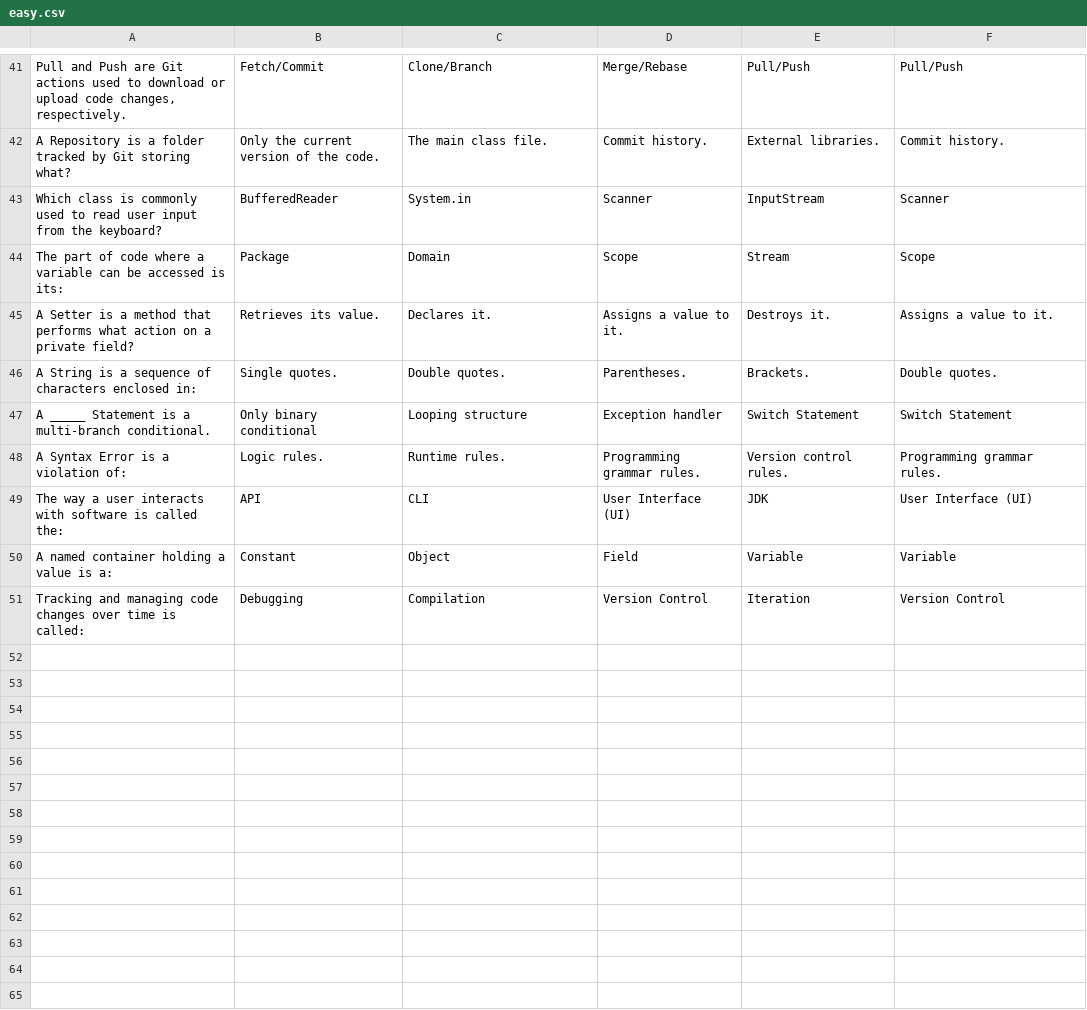
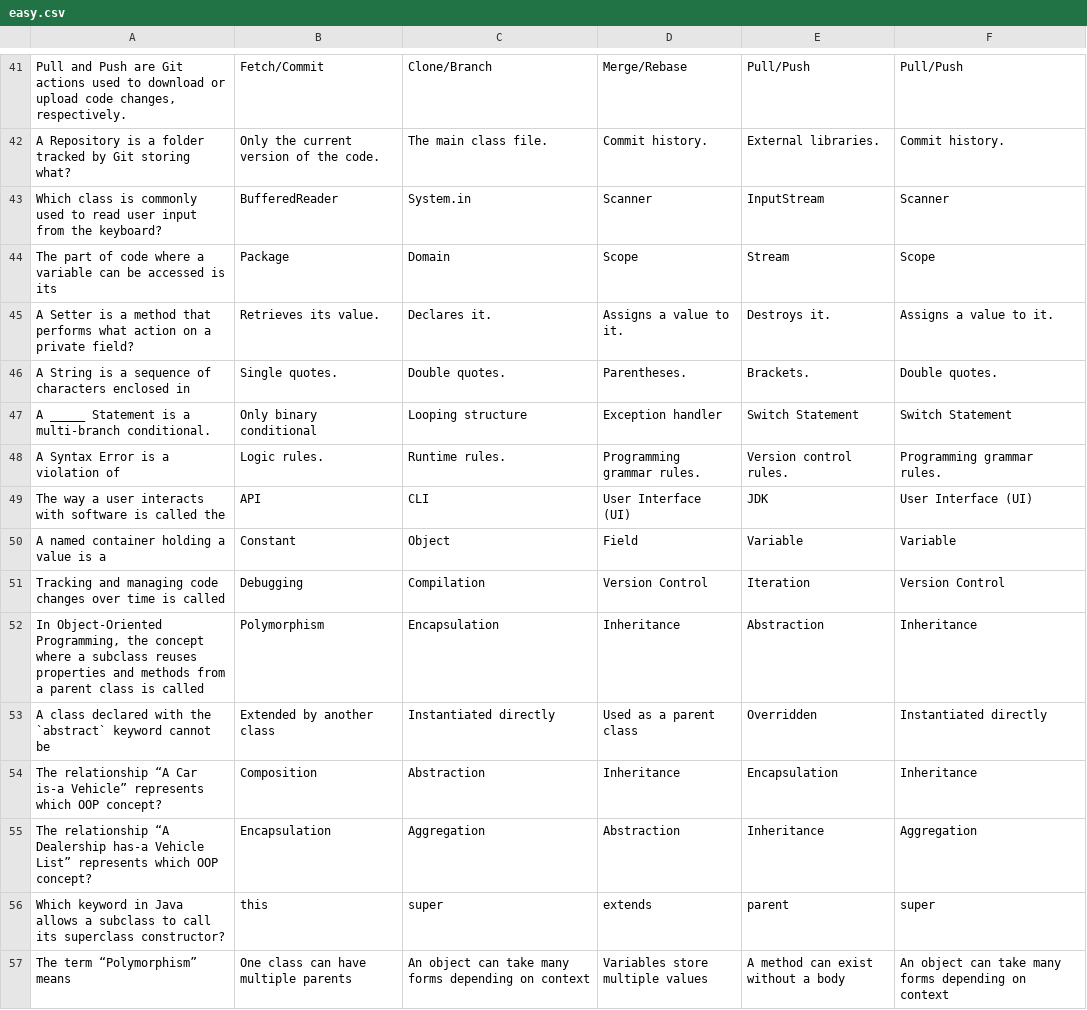
Before and after one commit to Avioti/Java-Workbook-Vocab-Quiz-YUU, a CSV file: src/main/resources/easy.csv, drawn as a sheet; only a part is shown, gaps mark what is left out; the diff covers the shown part only.

```diff
--- a/src/main/resources/easy.csv
+++ b/src/main/resources/easy.csv
@@ -43,9 +43,15 @@ A Repository is a folder tracked by Git storing what?|Only the current version o
 Which class is commonly used to read user input from the keyboard?|BufferedReader|System.in|Scanner|InputStream|Scanner
-The part of code where a variable can be accessed is its:|Package|Domain|Scope|Stream|Scope
+The part of code where a variable can be accessed is its|Package|Domain|Scope|Stream|Scope
 A Setter is a method that performs what action on a private field?|Retrieves its value.|Declares it.|Assigns a value to it.|Destroys it.|Assigns a value to it.
-A String is a sequence of characters enclosed in:|Single quotes.|Double quotes.|Parentheses.|Brackets.|Double quotes.
+A String is a sequence of characters enclosed in|Single quotes.|Double quotes.|Parentheses.|Brackets.|Double quotes.
 A _____ Statement is a multi-branch conditional.|Only binary conditional|Looping structure|Exception handler|Switch Statement|Switch Statement
-A Syntax Error is a violation of:|Logic rules.|Runtime rules.|Programming grammar rules.|Version control rules.|Programming grammar rules.
-The way a user interacts with software is called the:|API|CLI|User Interface (UI)|JDK|User Interface (UI)
-A named container holding a value is a:|Constant|Object|Field|Variable|Variable
-Tracking and managing code changes over time is called:|Debugging|Compilation|Version Control|Iteration|Version Control
+A Syntax Error is a violation of|Logic rules.|Runtime rules.|Programming grammar rules.|Version control rules.|Programming grammar rules.
+The way a user interacts with software is called the|API|CLI|User Interface (UI)|JDK|User Interface (UI)
+A named container holding a value is a|Constant|Object|Field|Variable|Variable
+Tracking and managing code changes over time is called|Debugging|Compilation|Version Control|Iteration|Version Control
+In Object-Oriented Programming, the concept where a subclass reuses properties and methods from a parent class is called|Polymorphism|Encapsulation|Inheritance|Abstraction|Inheritance
+A class declared with the `abstract` keyword cannot be|Extended by another class|Instantiated directly|Used as a parent class|Overridden|Instantiated directly
+The relationship “A Car is-a Vehicle” represents which OOP concept?|Composition|Abstraction|Inheritance|Encapsulation|Inheritance
+The relationship “A Dealership has-a Vehicle List” represents which OOP concept?|Encapsulation|Aggregation|Abstraction|Inheritance|Aggregation
+Which keyword in Java allows a subclass to call its superclass constructor?|this|super|extends|parent|super
+The term “Polymorphism” means|One class can have multiple parents|An object can take many forms depending on context|Variables store multiple values|A method can exist without a body|An object can take many forms depending on context
```
Also changed, not shown: 14 added rows and 18 edited cells elsewhere in this file, src/main/resources/hard.csv, src/main/resources/medium.csv, 9 other files.
